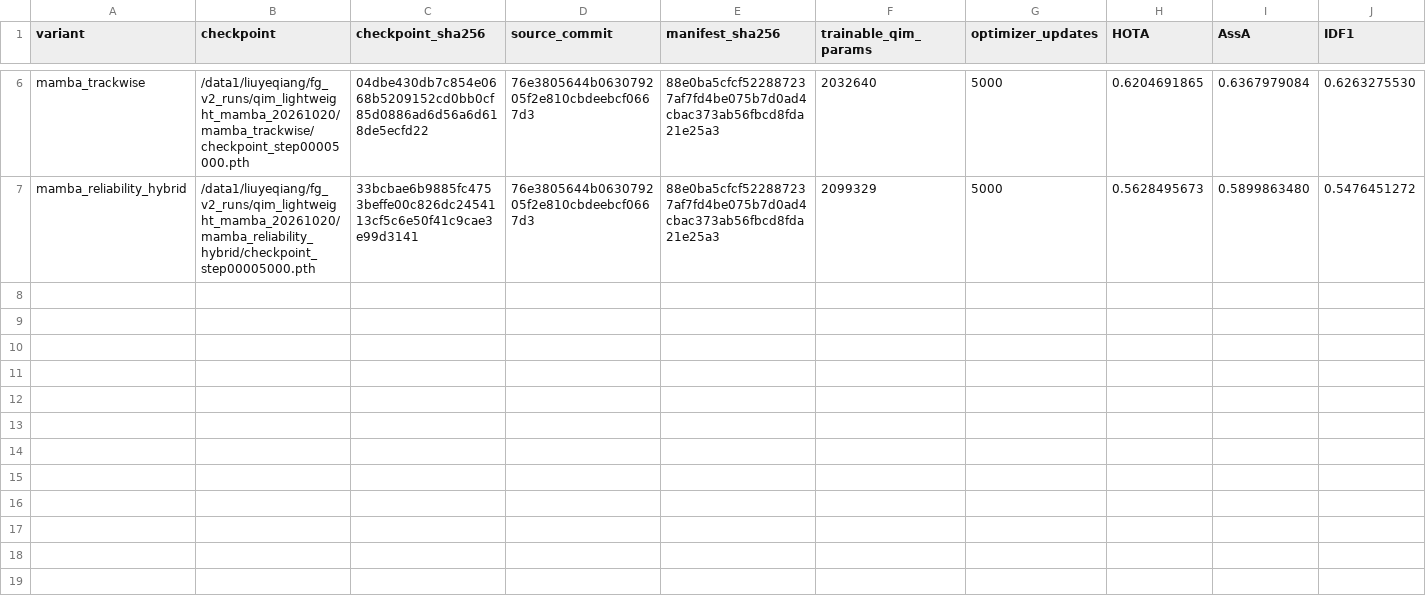
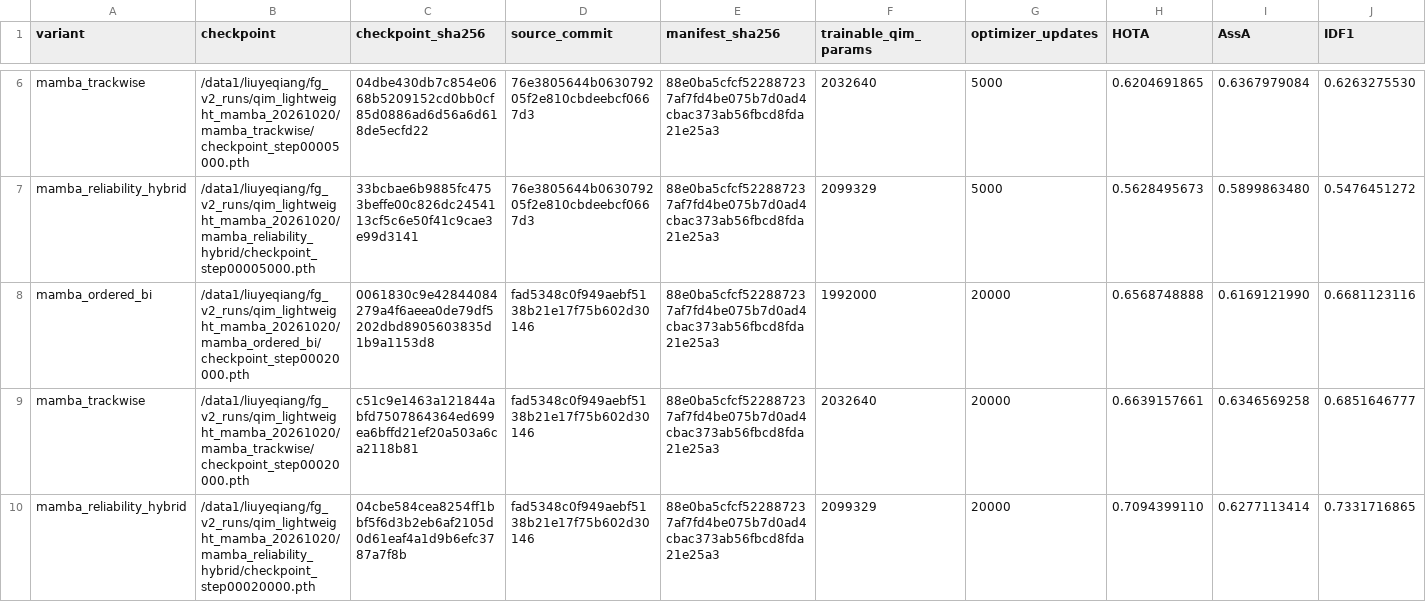
Before and after one commit to LYQ1107/FGRefMOT, a CSV file: docs/QIM_MAMBA_20261020/DEV_RESULTS.csv, drawn as a sheet; only a part is shown, gaps mark what is left out; rows hold the shown columns only; the diff names each change by its address in the sheet, - before the commit and + after, or states it on an @@ line.

Commit message:
Record lightweight Mamba 20k development metrics

```diff
--- a/docs/QIM_MAMBA_20261020/DEV_RESULTS.csv
+++ b/docs/QIM_MAMBA_20261020/DEV_RESULTS.csv
+row 8: mamba_ordered_bi | /data1/liuyeqiang/fg_v2_runs/qim_lightweight_mamba_20261020/mamba_ordered_bi/checkpoint_step00020000.pth | 0061830c9e42844084279a4f6aeea0de79df5202dbd8905603835d1b9a1153d8 | fad5348c0f949aebf5138b21e17f75b602d30146 | 88e0ba5cfcf522887237af7fd4be075b7d0ad4cbac373ab56fbcd8fda21e25a3 | 1992000 | 20000 | 0.6568748888 | 0.6169121990 | 0.6681123116
+row 9: mamba_trackwise | /data1/liuyeqiang/fg_v2_runs/qim_lightweight_mamba_20261020/mamba_trackwise/checkpoint_step00020000.pth | c51c9e1463a121844abfd7507864364ed699ea6bffd21ef20a503a6ca2118b81 | fad5348c0f949aebf5138b21e17f75b602d30146 | 88e0ba5cfcf522887237af7fd4be075b7d0ad4cbac373ab56fbcd8fda21e25a3 | 2032640 | 20000 | 0.6639157661 | 0.6346569258 | 0.6851646777
+row 10: mamba_reliability_hybrid | /data1/liuyeqiang/fg_v2_runs/qim_lightweight_mamba_20261020/mamba_reliability_hybrid/checkpoint_step00020000.pth | 04cbe584cea8254ff1bbf5f6d3b2eb6af2105d0d61eaf4a1d9b6efc3787a7f8b | fad5348c0f949aebf5138b21e17f75b602d30146 | 88e0ba5cfcf522887237af7fd4be075b7d0ad4cbac373ab56fbcd8fda21e25a3 | 2099329 | 20000 | 0.7094399110 | 0.6277113414 | 0.7331716865
```
